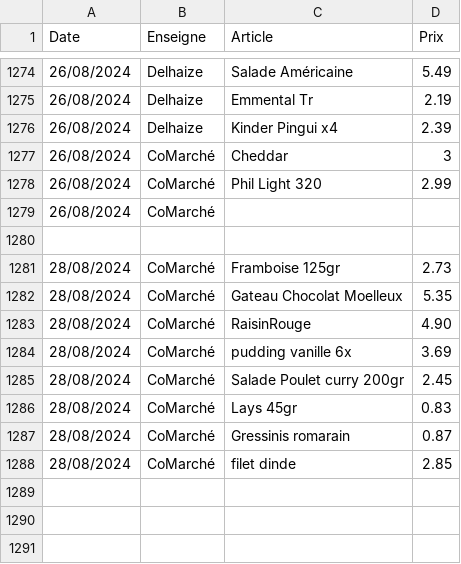
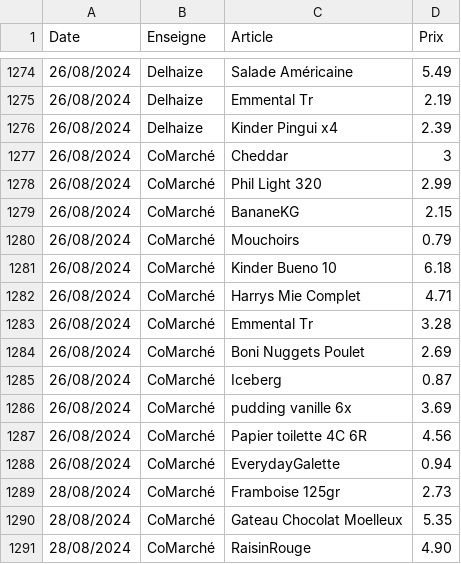
Before and after one commit to TuxStory/ComPrix, a CSV file: ArticlesData.csv, drawn as a sheet; only a part is shown, gaps mark what is left out; the shorter side is filled out with more unchanged rows.

Commit message:
DataBase Update

```diff
--- a/ArticlesData.csv
+++ b/ArticlesData.csv
@@ -1278,4 +1278,12 @@ Date,Enseigne,Article,Prix
 26/08/2024,CoMarché,Phil Light 320,2.99
-26/08/2024,CoMarché,
-
+26/08/2024,CoMarché,BananeKG,2.15
+26/08/2024,CoMarché,Mouchoirs,0.79
+26/08/2024,CoMarché,Kinder Bueno 10,6.18
+26/08/2024,CoMarché,Harrys Mie Complet,4.71
+26/08/2024,CoMarché,Emmental Tr,3.28
+26/08/2024,CoMarché,Boni Nuggets Poulet,2.69
+26/08/2024,CoMarché,Iceberg,0.87
+26/08/2024,CoMarché,pudding vanille 6x,3.69
+26/08/2024,CoMarché,Papier toilette 4C 6R,4.56
+26/08/2024,CoMarché,EverydayGalette,0.94
 28/08/2024,CoMarché,Framboise 125gr,2.73
```
Also changed, not shown: 2 other files.
